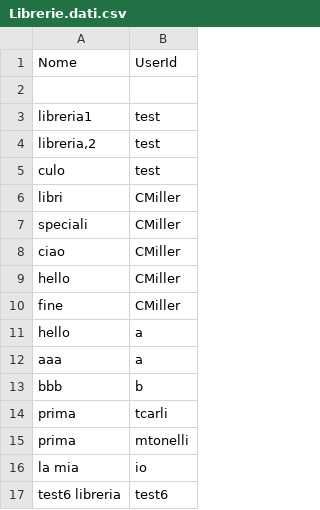
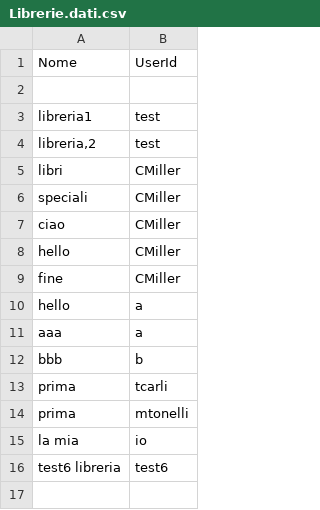
Before and after one commit to angelo-penafiel/bookrecommender, a CSV file: data/Librerie.dati.csv, drawn as a sheet.

```diff
--- a/data/Librerie.dati.csv
+++ b/data/Librerie.dati.csv
@@ -4,3 +4,2 @@ Nome,UserId
 "libreria,2","test"
-"culo","test"
 "libri","CMiller"
```
Also changed, not shown: data/ValutazioniLibri.dati.csv, 8 other files.
